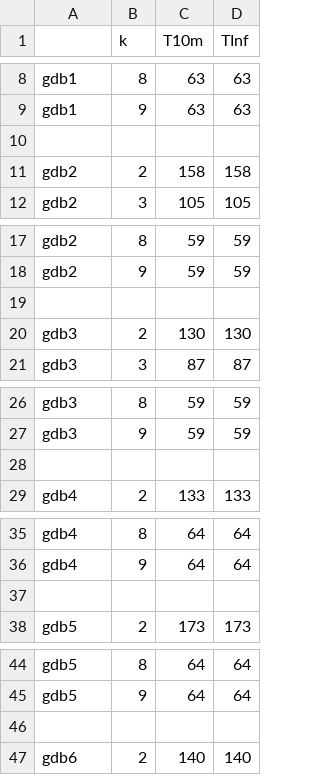
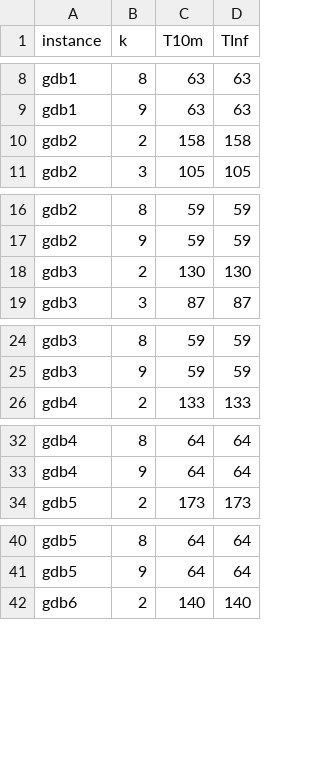
Before and after one commit to BryanDedeur/metaga-route-inspection-solver, a CSV file: data_analysis/ahr_data.csv, drawn as a sheet; only a part is shown, gaps mark what is left out; the diff covers the shown part only.

```diff
--- a/data_analysis/ahr_data.csv
+++ b/data_analysis/ahr_data.csv
@@ -1 +1 @@
-,k,T10m,TInf
+instance,k,T10m,TInf
@@ -9,3 +9,2 @@ gdb1,8,63,63
 gdb1,9,63,63
-,,,
 gdb2,2,158,158
@@ -18,3 +17,2 @@ gdb2,8,59,59
 gdb2,9,59,59
-,,,
 gdb3,2,130,130
@@ -27,3 +25,2 @@ gdb3,8,59,59
 gdb3,9,59,59
-,,,
 gdb4,2,133,133
@@ -36,3 +33,2 @@ gdb4,8,64,64
 gdb4,9,64,64
-,,,
 gdb5,2,173,173
@@ -45,3 +41,2 @@ gdb5,8,64,64
 gdb5,9,64,64
-,,,
 gdb6,2,140,140
```
Also changed, not shown: 17 removed rows elsewhere in this file, data_analysis/metaga_data.csv, results.csv, 27 other files.
